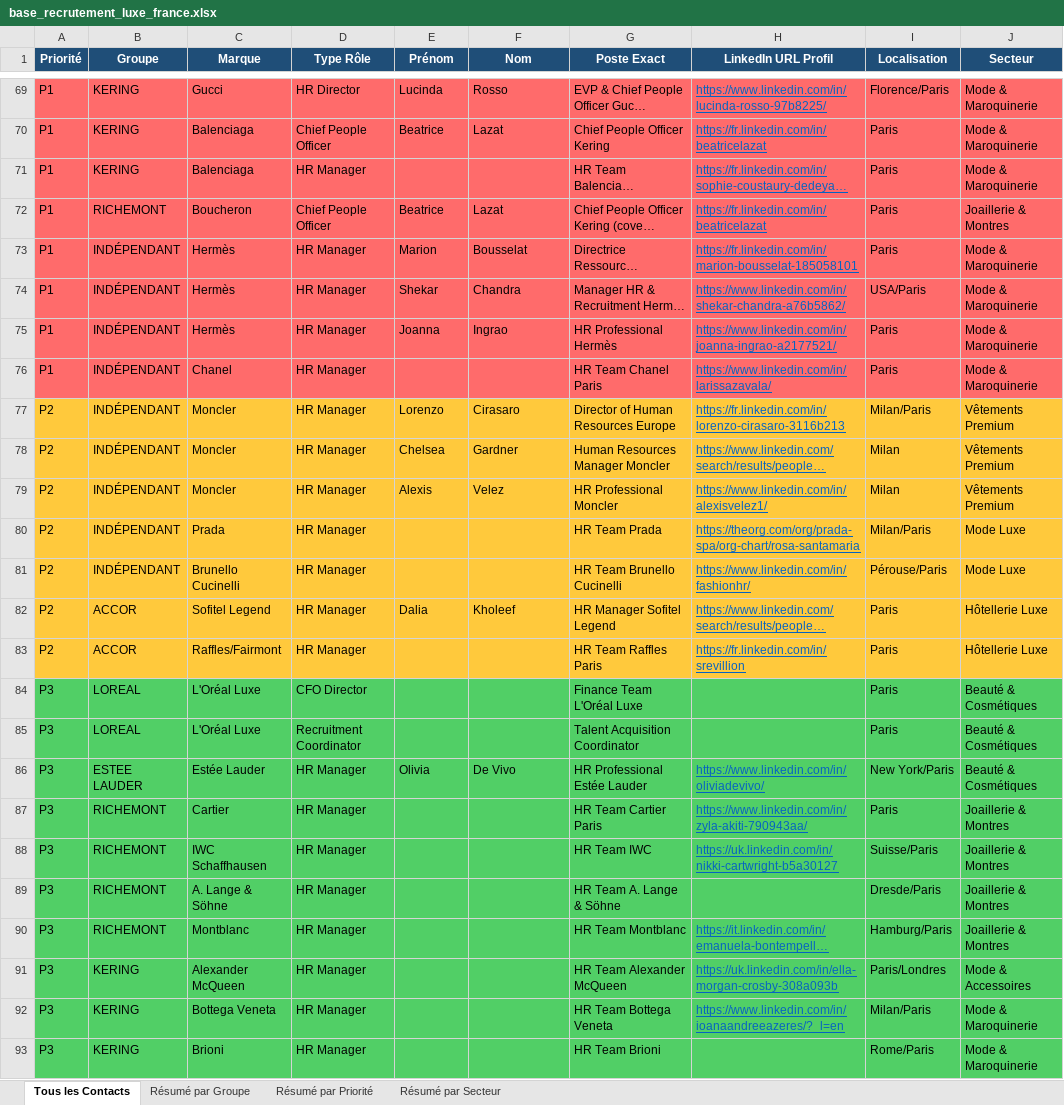
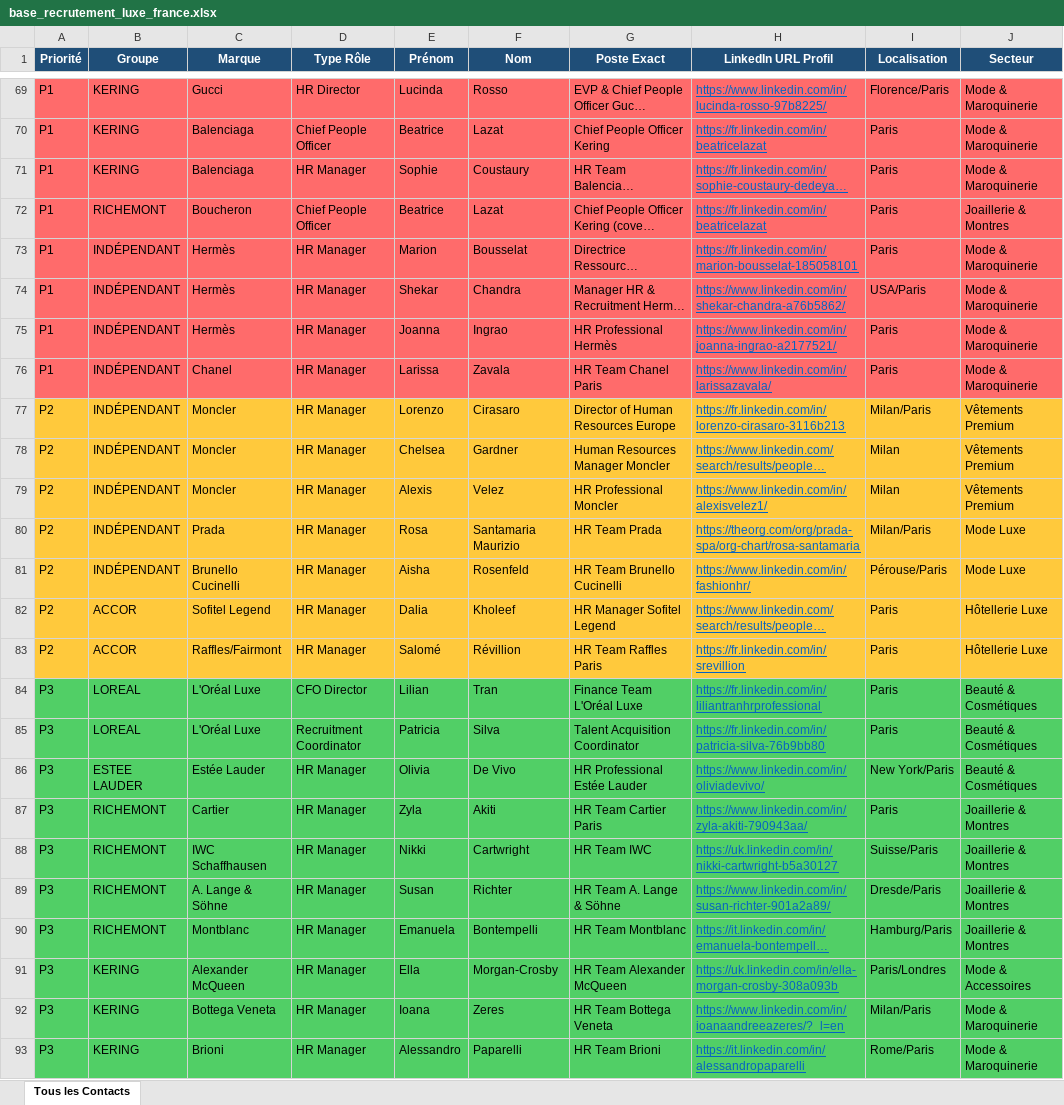
Before and after one commit to karimnaitkaci/choose-france-2026, an Excel workbook: base_recrutement_luxe_france.xlsx, sheet Tous les Contacts, drawn as a sheet; only a part is shown, gaps mark what is left out; long unchanged cells end in …; values as stored, in another font and other column widths than the file's, no borders; the diff covers the shown part only; the diff names each change by its address in the sheet, - before the commit and + after, or states it on an @@ line.

```diff
--- a/base_recrutement_luxe_france.xlsx (sheet Tous les Contacts)
+++ b/base_recrutement_luxe_france.xlsx (sheet Tous les Contacts)
-sheet tab: Résumé par Groupe
-sheet tab: Résumé par Priorité
-sheet tab: Résumé par Secteur
-E71 (Prénom): (empty)
+E71 (Prénom): Sophie
-F71 (Nom): (empty)
+F71 (Nom): Coustaury
-E76 (Prénom): (empty)
+E76 (Prénom): Larissa
-F76 (Nom): (empty)
+F76 (Nom): Zavala
-E80 (Prénom): (empty)
+E80 (Prénom): Rosa
-F80 (Nom): (empty)
+F80 (Nom): Santamaria Maurizio
-E81 (Prénom): (empty)
+E81 (Prénom): Aisha
-F81 (Nom): (empty)
+F81 (Nom): Rosenfeld
-E83 (Prénom): (empty)
+E83 (Prénom): Salomé
-F83 (Nom): (empty)
+F83 (Nom): Révillion
-E84 (Prénom): (empty)
+E84 (Prénom): Lilian
-F84 (Nom): (empty)
+F84 (Nom): Tran
-H84 (LinkedIn URL Profil): (empty)
+H84 (LinkedIn URL Profil): https://fr.linkedin.com/in/liliantranhrprofessional
-E85 (Prénom): (empty)
+E85 (Prénom): Patricia
-F85 (Nom): (empty)
+F85 (Nom): Silva
-H85 (LinkedIn URL Profil): (empty)
+H85 (LinkedIn URL Profil): https://fr.linkedin.com/in/patricia-silva-76b9bb80
-E87 (Prénom): (empty)
+E87 (Prénom): Zyla
-F87 (Nom): (empty)
+F87 (Nom): Akiti
-E88 (Prénom): (empty)
+E88 (Prénom): Nikki
-F88 (Nom): (empty)
+F88 (Nom): Cartwright
-E89 (Prénom): (empty)
+E89 (Prénom): Susan
-F89 (Nom): (empty)
+F89 (Nom): Richter
-H89 (LinkedIn URL Profil): (empty)
+H89 (LinkedIn URL Profil): https://www.linkedin.com/in/susan-richter-901a2a89/
-E90 (Prénom): (empty)
+E90 (Prénom): Emanuela
-F90 (Nom): (empty)
+F90 (Nom): Bontempelli
-E91 (Prénom): (empty)
+E91 (Prénom): Ella
-F91 (Nom): (empty)
+F91 (Nom): Morgan-Crosby
-E92 (Prénom): (empty)
+E92 (Prénom): Ioana
-F92 (Nom): (empty)
+F92 (Nom): Zeres
-E93 (Prénom): (empty)
+E93 (Prénom): Alessandro
-F93 (Nom): (empty)
+F93 (Nom): Paparelli
-H93 (LinkedIn URL Profil): (empty)
+H93 (LinkedIn URL Profil): https://it.linkedin.com/in/alessandropaparelli
```
Also changed, not shown: 76 edited cells elsewhere in this sheet, 1 other file.
